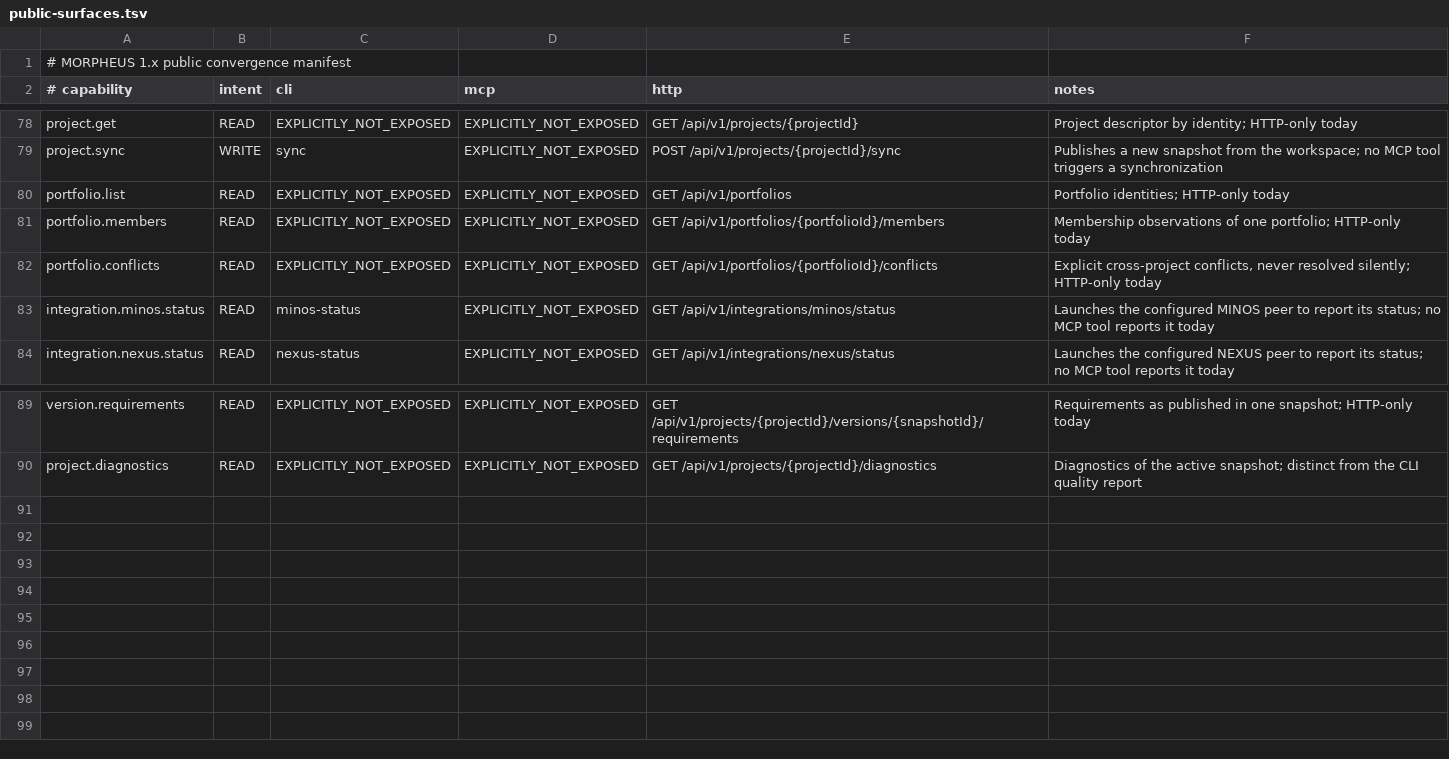
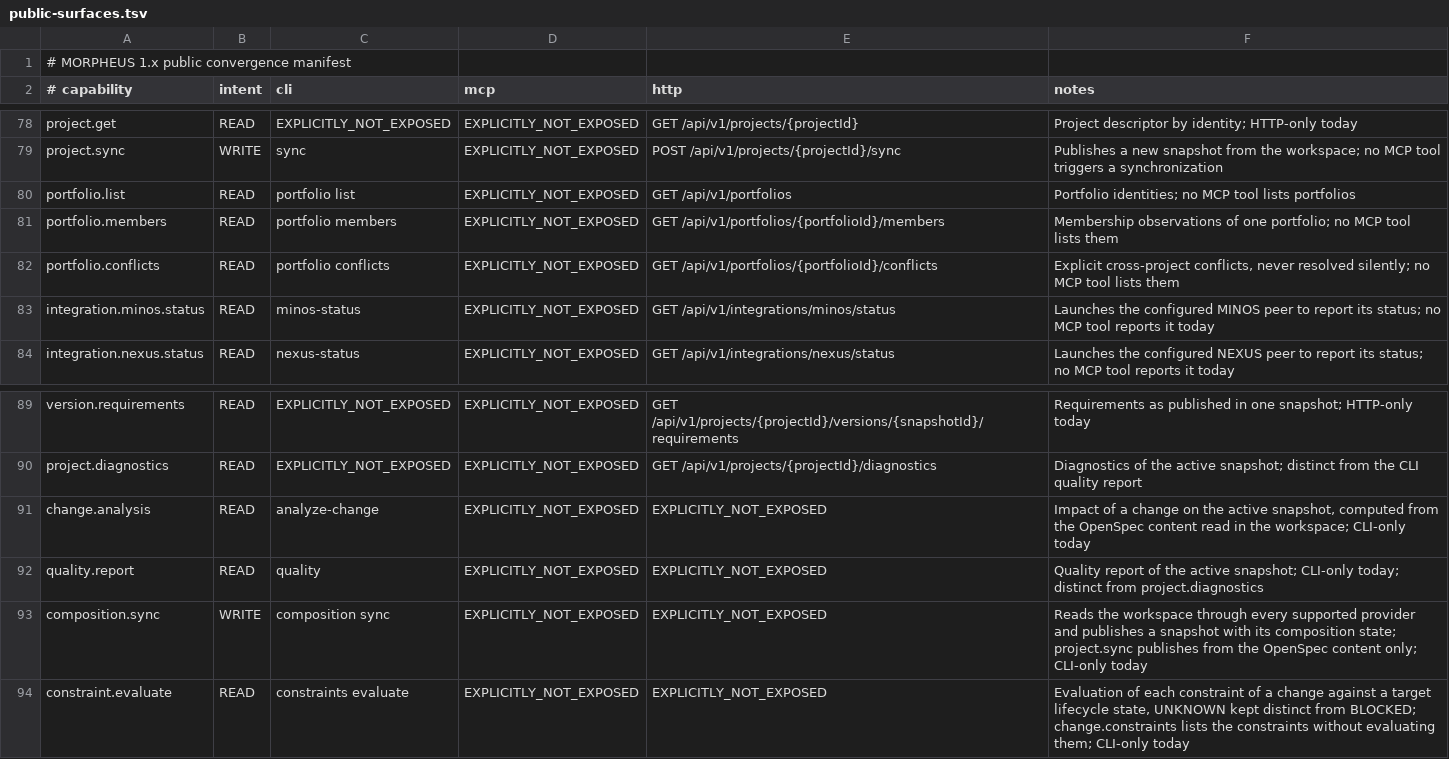
Before and after one commit to FTurleque/morpheus-engine, a TSV file: contracts/public-surfaces.tsv, drawn as a sheet; only a part is shown, gaps mark what is left out.

```diff
--- a/contracts/public-surfaces.tsv
+++ b/contracts/public-surfaces.tsv
@@ -79,5 +79,5 @@ project.get	READ	EXPLICITLY_NOT_EXPOSED	EXPLICITLY_NOT_EXPOSED	GET /api/v1/proje
 project.sync	WRITE	sync	EXPLICITLY_NOT_EXPOSED	POST /api/v1/projects/{projectId}/sync	Publishes a new snapshot from the workspace; no MCP tool triggers a synchronization
-portfolio.list	READ	EXPLICITLY_NOT_EXPOSED	EXPLICITLY_NOT_EXPOSED	GET /api/v1/portfolios	Portfolio identities; HTTP-only today
-portfolio.members	READ	EXPLICITLY_NOT_EXPOSED	EXPLICITLY_NOT_EXPOSED	GET /api/v1/portfolios/{portfolioId}/members	Membership observations of one portfolio; HTTP-only today
-portfolio.conflicts	READ	EXPLICITLY_NOT_EXPOSED	EXPLICITLY_NOT_EXPOSED	GET /api/v1/portfolios/{portfolioId}/conflicts	Explicit cross-project conflicts, never resolved silently; HTTP-only today
+portfolio.list	READ	portfolio list	EXPLICITLY_NOT_EXPOSED	GET /api/v1/portfolios	Portfolio identities; no MCP tool lists portfolios
+portfolio.members	READ	portfolio members	EXPLICITLY_NOT_EXPOSED	GET /api/v1/portfolios/{portfolioId}/members	Membership observations of one portfolio; no MCP tool lists them
+portfolio.conflicts	READ	portfolio conflicts	EXPLICITLY_NOT_EXPOSED	GET /api/v1/portfolios/{portfolioId}/conflicts	Explicit cross-project conflicts, never resolved silently; no MCP tool lists them
 integration.minos.status	READ	minos-status	EXPLICITLY_NOT_EXPOSED	GET /api/v1/integrations/minos/status	Launches the configured MINOS peer to report its status; no MCP tool reports it today
@@ -90 +90,5 @@ version.requirements	READ	EXPLICITLY_NOT_EXPOSED	EXPLICITLY_NOT_EXPOSED	GET /api
 project.diagnostics	READ	EXPLICITLY_NOT_EXPOSED	EXPLICITLY_NOT_EXPOSED	GET /api/v1/projects/{projectId}/diagnostics	Diagnostics of the active snapshot; distinct from the CLI quality report
+change.analysis	READ	analyze-change	EXPLICITLY_NOT_EXPOSED	EXPLICITLY_NOT_EXPOSED	Impact of a change on the active snapshot, computed from the OpenSpec content read in the workspace; CLI-only today
+quality.report	READ	quality	EXPLICITLY_NOT_EXPOSED	EXPLICITLY_NOT_EXPOSED	Quality report of the active snapshot; CLI-only today; distinct from project.diagnostics
+composition.sync	WRITE	composition sync	EXPLICITLY_NOT_EXPOSED	EXPLICITLY_NOT_EXPOSED	Reads the workspace through every supported provider and publishes a snapshot with its composition state; project.sync publishes from the OpenSpec content only; CLI-only today
+constraint.evaluate	READ	constraints evaluate	EXPLICITLY_NOT_EXPOSED	EXPLICITLY_NOT_EXPOSED	Evaluation of each constraint of a change against a target lifecycle state, UNKNOWN kept distinct from BLOCKED; change.constraints lists the constraints without evaluating them; CLI-only today
```
Also changed, not shown: 16 other files.
